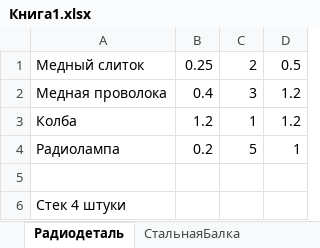
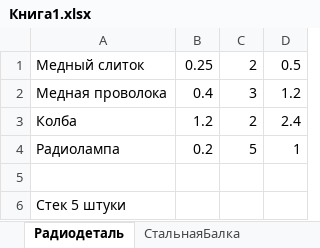
Before and after one commit to Taradanov/voxel, an Excel workbook: Книга1.xlsx, sheet Радиодеталь, drawn as a sheet; values as stored, in another font and other column widths than the file's, no borders; charts and pictures not drawn; the diff names each change by its address in the sheet, - before the commit and + after, or states it on an @@ line.

```diff
--- a/Книга1.xlsx (sheet Радиодеталь)
+++ b/Книга1.xlsx (sheet Радиодеталь)
-C3: 1
+C3: 2
-D3: 1.2
+D3: 2.4
-A6: Стек 4 штуки
+A6: Стек 5 штуки
```
Also changed, not shown: charts or pictures, 22 other files.
